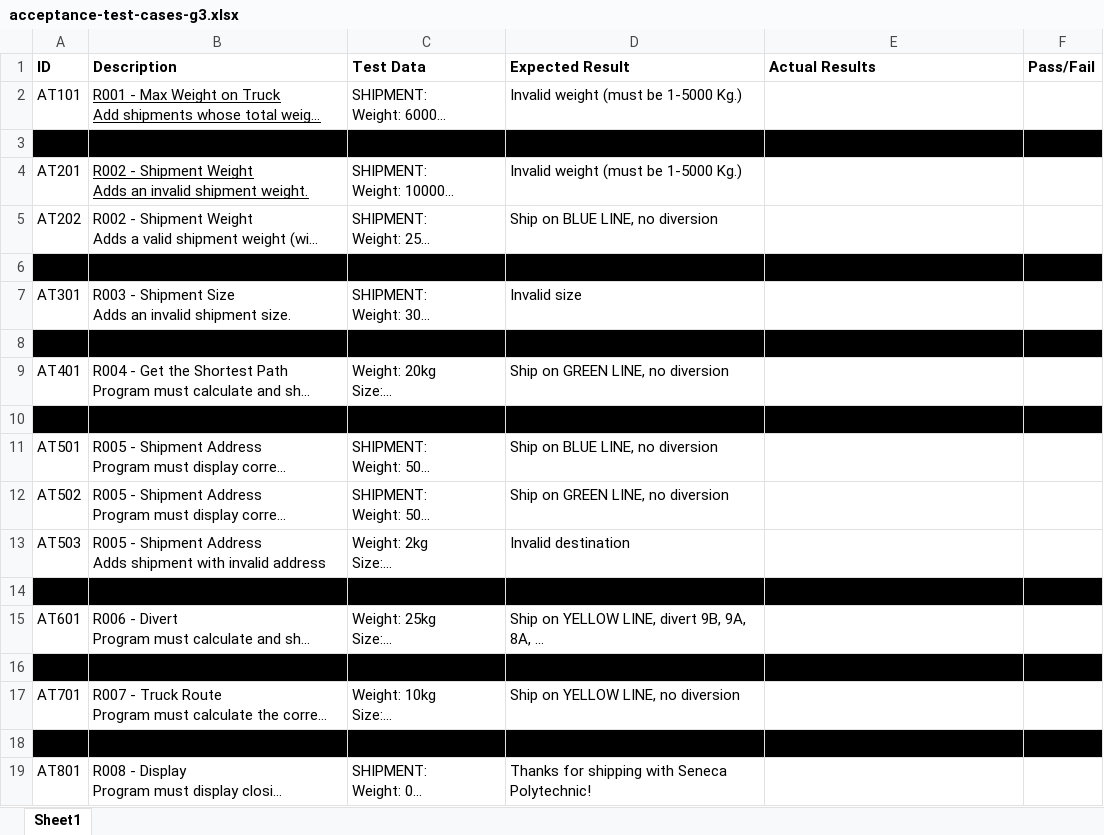
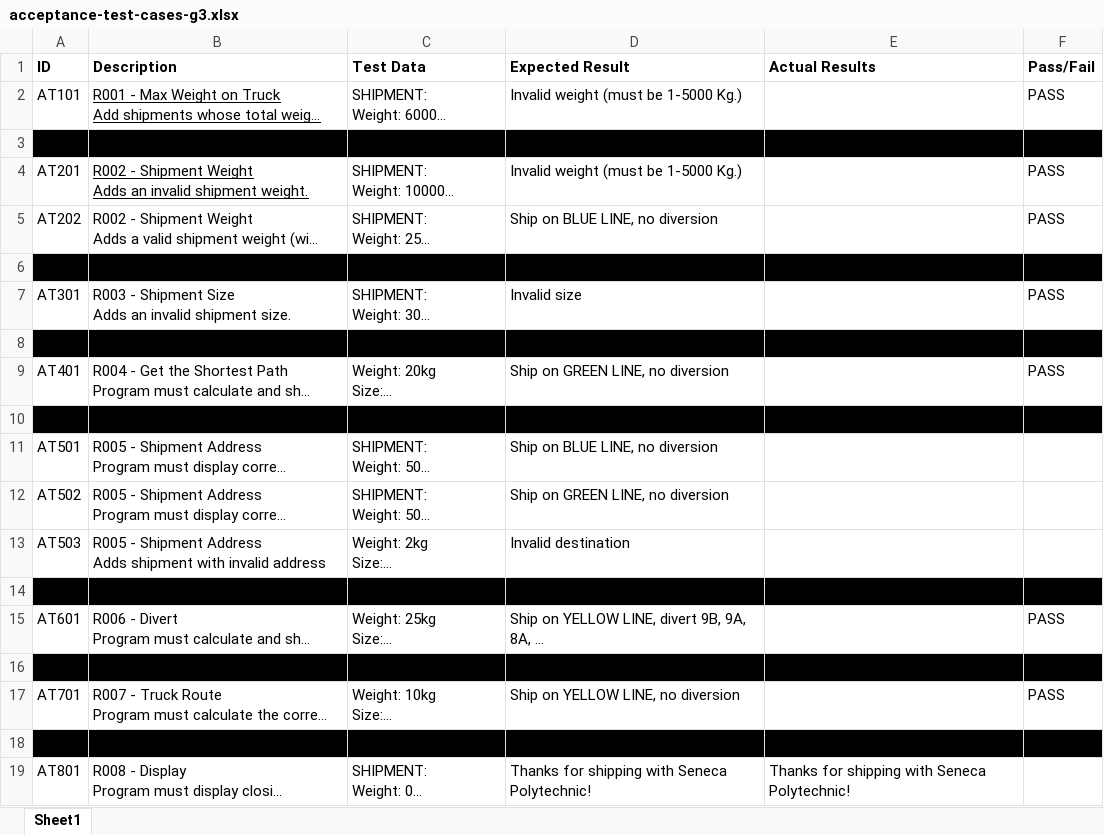
Before and after one commit to bmar1/Truck-Optimization, an Excel workbook: Documents/Testing/TestDocuments/acceptance-test-cases-g3.xlsx, sheet Sheet1, drawn as a sheet; long unchanged cells end in …; values as stored, in another font and other column widths than the file's, no borders; the diff names each change by its address in the sheet, - before the commit and + after, or states it on an @@ line.

Commit message:
Add files via upload

```diff
--- a/Documents/Testing/TestDocuments/acceptance-test-cases-g3.xlsx (sheet Sheet1)
+++ b/Documents/Testing/TestDocuments/acceptance-test-cases-g3.xlsx (sheet Sheet1)
-F2 (Pass/Fail): (empty)
+F2 (Pass/Fail): PASS
-F4:F5 (Pass/Fail): (empty)
+F4:F5 (Pass/Fail): PASS
-F7 (Pass/Fail): (empty)
+F7 (Pass/Fail): PASS
-F9 (Pass/Fail): (empty)
+F9 (Pass/Fail): PASS
-F15 (Pass/Fail): (empty)
+F15 (Pass/Fail): PASS
-F17 (Pass/Fail): (empty)
+F17 (Pass/Fail): PASS
-E19 (Actual Results): (empty)
+E19 (Actual Results): Thanks for shipping with Seneca Polytechnic!
```
